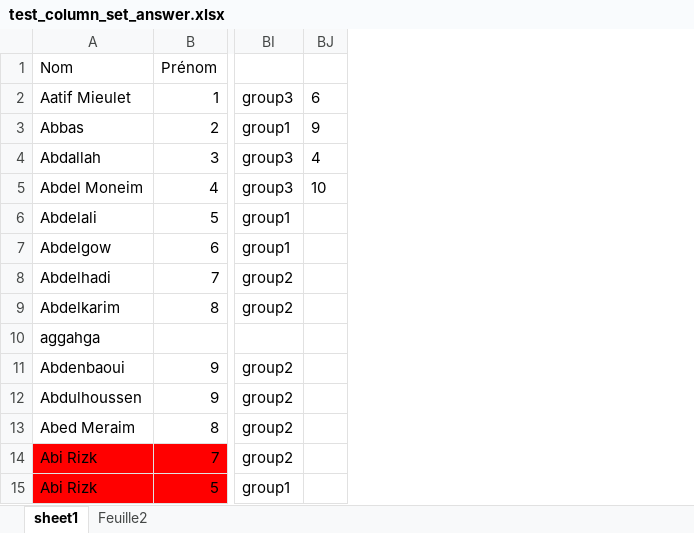
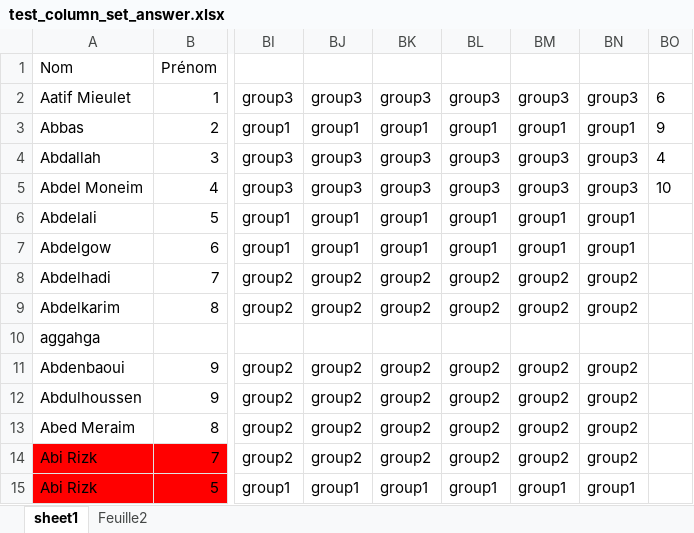
Before and after one commit to tonyfevrier/xlspython, an Excel workbook: fichiers_xls/test_column_set_answer.xlsx, sheet sheet1, drawn as a sheet; only a part is shown, gaps mark what is left out; values as stored, in another font and other column widths than the file's, no borders; the diff names each change by its address in the sheet, - before the commit and + after, or states it on an @@ line.

```diff
--- a/fichiers_xls/test_column_set_answer.xlsx (sheet sheet1)
+++ b/fichiers_xls/test_column_set_answer.xlsx (sheet sheet1)
+column BJ, rows 2-15: group3 | group1 | group3 | group3 | group1 | group1 | group2 | group2 |  | group2 | group2 | group2 | group2 | group1
+column BK, rows 2-15: group3 | group1 | group3 | group3 | group1 | group1 | group2 | group2 |  | group2 | group2 | group2 | group2 | group1
+column BL, rows 2-15: group3 | group1 | group3 | group3 | group1 | group1 | group2 | group2 |  | group2 | group2 | group2 | group2 | group1
+column BM, rows 2-15: group3 | group1 | group3 | group3 | group1 | group1 | group2 | group2 |  | group2 | group2 | group2 | group2 | group1
+column BN, rows 2-15: group3 | group1 | group3 | group3 | group1 | group1 | group2 | group2 |  | group2 | group2 | group2 | group2 | group1
```
Also changed, not shown: fichiers_xls/test.xlsx, fichiers_xls/test_create_one_column.xlsx, 10 other files.
